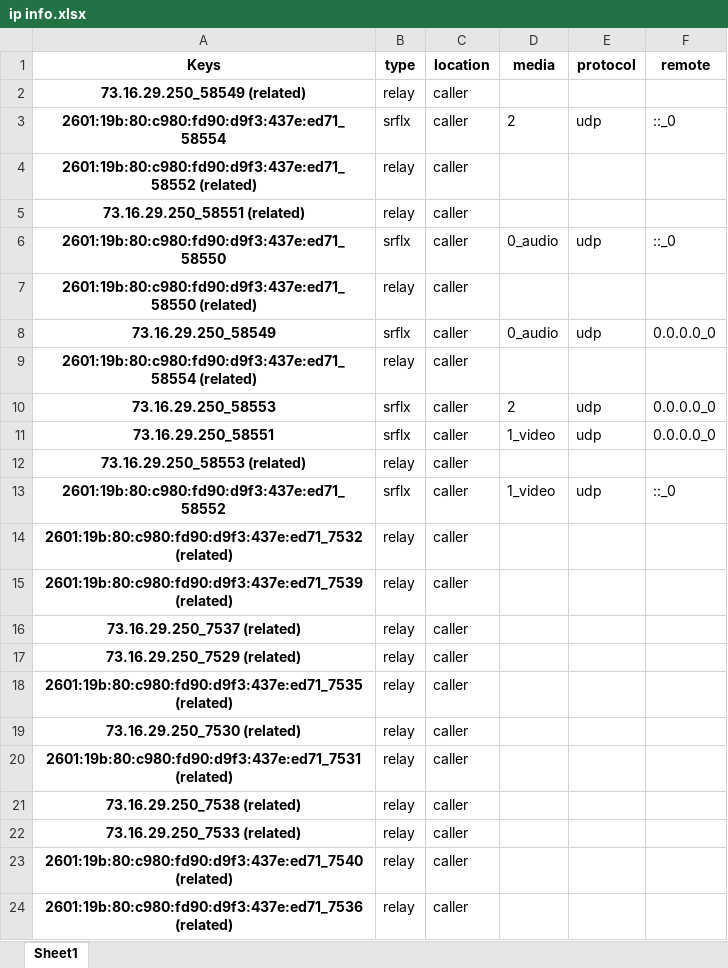
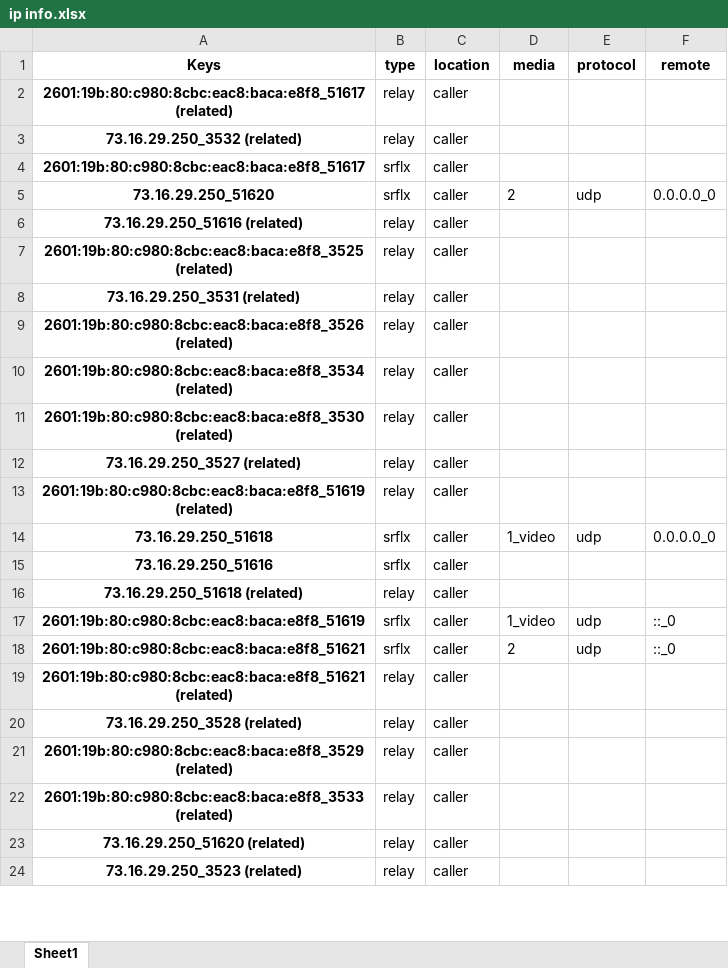
Before and after one commit to Carperis/WebRTC_Testbench, an Excel workbook: analyser/outputs/ip info.xlsx, sheet Sheet1, drawn as a sheet; only a part is shown; values as stored, in another font and other column widths than the file's, no borders; removed rows and columns are numbered as before the commit, all else as after; the diff covers the shown part only; the diff names each change by its address in the sheet, - before the commit and + after, or states it on an @@ line.

```diff
--- a/analyser/outputs/ip info.xlsx (sheet Sheet1)
+++ b/analyser/outputs/ip info.xlsx (sheet Sheet1)
+row 2: 2601:19b:80:c980:8cbc:eac8:baca:e8f8_51617 (related) | relay | caller
-A3 (Keys): 73.16.29.250_58549 (related)
+A3 (Keys): 73.16.29.250_3532 (related)
+row 4: 2601:19b:80:c980:8cbc:eac8:baca:e8f8_51617 | srflx | caller
-A5 (Keys): 2601:19b:80:c980:fd90:d9f3:437e:ed71_58554
+A5 (Keys): 73.16.29.250_51620
-F5 (remote): ::_0
+F5 (remote): 0.0.0.0_0
+row 6: 73.16.29.250_51616 (related) | relay | caller
-A7 (Keys): 2601:19b:80:c980:fd90:d9f3:437e:ed71_58552 (related)
+A7 (Keys): 2601:19b:80:c980:8cbc:eac8:baca:e8f8_3525 (related)
-A8 (Keys): 73.16.29.250_58551 (related)
+A8 (Keys): 73.16.29.250_3531 (related)
-row 6: 2601:19b:80:c980:fd90:d9f3:437e:ed71_58550 | srflx | caller | 0_audio | udp | ::_0
+row 9: 2601:19b:80:c980:8cbc:eac8:baca:e8f8_3526 (related) | relay | caller
-A10 (Keys): 2601:19b:80:c980:fd90:d9f3:437e:ed71_58550 (related)
+A10 (Keys): 2601:19b:80:c980:8cbc:eac8:baca:e8f8_3534 (related)
-row 8: 73.16.29.250_58549 | srflx | caller | 0_audio | udp | 0.0.0.0_0
-A11 (Keys): 2601:19b:80:c980:fd90:d9f3:437e:ed71_58554 (related)
+A11 (Keys): 2601:19b:80:c980:8cbc:eac8:baca:e8f8_3530 (related)
-row 10: 73.16.29.250_58553 | srflx | caller | 2 | udp | 0.0.0.0_0
+row 12: 73.16.29.250_3527 (related) | relay | caller
+row 13: 2601:19b:80:c980:8cbc:eac8:baca:e8f8_51619 (related) | relay | caller
-A14 (Keys): 73.16.29.250_58551
+A14 (Keys): 73.16.29.250_51618
+row 15: 73.16.29.250_51616 | srflx | caller
-A16 (Keys): 73.16.29.250_58553 (related)
+A16 (Keys): 73.16.29.250_51618 (related)
-A17 (Keys): 2601:19b:80:c980:fd90:d9f3:437e:ed71_58552
+A17 (Keys): 2601:19b:80:c980:8cbc:eac8:baca:e8f8_51619
+row 18: 2601:19b:80:c980:8cbc:eac8:baca:e8f8_51621 | srflx | caller | 2 | udp | ::_0
-A19 (Keys): 2601:19b:80:c980:fd90:d9f3:437e:ed71_7532 (related)
+A19 (Keys): 2601:19b:80:c980:8cbc:eac8:baca:e8f8_51621 (related)
-row 15: 2601:19b:80:c980:fd90:d9f3:437e:ed71_7539 (related) | relay | caller
-A20 (Keys): 73.16.29.250_7537 (related)
+A20 (Keys): 73.16.29.250_3528 (related)
-row 17: 73.16.29.250_7529 (related) | relay | caller
-A21 (Keys): 2601:19b:80:c980:fd90:d9f3:437e:ed71_7535 (related)
+A21 (Keys): 2601:19b:80:c980:8cbc:eac8:baca:e8f8_3529 (related)
-row 19: 73.16.29.250_7530 (related) | relay | caller
-A22 (Keys): 2601:19b:80:c980:fd90:d9f3:437e:ed71_7531 (related)
+A22 (Keys): 2601:19b:80:c980:8cbc:eac8:baca:e8f8_3533 (related)
-A23 (Keys): 73.16.29.250_7538 (related)
+A23 (Keys): 73.16.29.250_51620 (related)
-A24 (Keys): 73.16.29.250_7533 (related)
+A24 (Keys): 73.16.29.250_3523 (related)
-row 23: 2601:19b:80:c980:fd90:d9f3:437e:ed71_7540 (related) | relay | caller
-row 24: 2601:19b:80:c980:fd90:d9f3:437e:ed71_7536 (related) | relay | caller
```
Also changed, not shown: 6 added rows, 8 removed rows and 63 edited cells elsewhere in this sheet, 12 other files.
